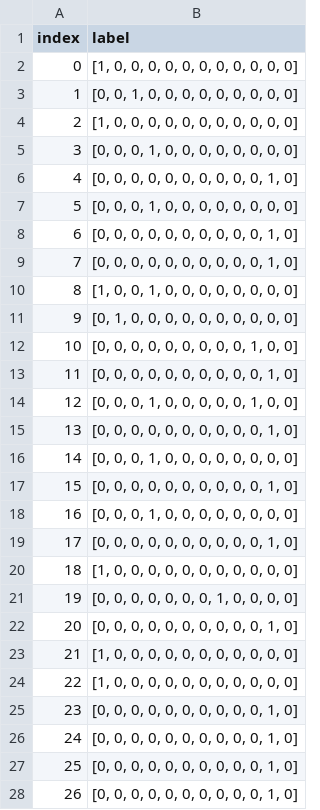
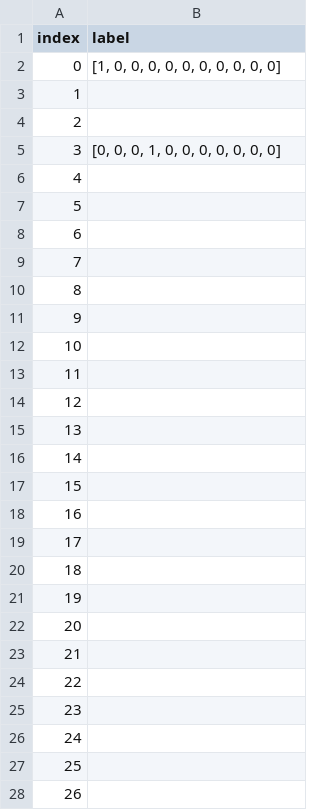
Before and after one commit to NahcoCZ/CAPTCHA-label-comparison, a CSV file: data/labels.csv, drawn as a sheet; only a part is shown; the diff covers the shown part only.

Commit message:
Fixed the label categories

```diff
--- a/data/labels.csv
+++ b/data/labels.csv
@@ -1,28 +1,28 @@
 index,label
-0,"[1, 0, 0, 0, 0, 0, 0, 0, 0, 0, 0, 0]"
-1,"[0, 0, 1, 0, 0, 0, 0, 0, 0, 0, 0, 0]"
-2,"[1, 0, 0, 0, 0, 0, 0, 0, 0, 0, 0, 0]"
-3,"[0, 0, 0, 1, 0, 0, 0, 0, 0, 0, 0, 0]"
-4,"[0, 0, 0, 0, 0, 0, 0, 0, 0, 0, 1, 0]"
-5,"[0, 0, 0, 1, 0, 0, 0, 0, 0, 0, 0, 0]"
-6,"[0, 0, 0, 0, 0, 0, 0, 0, 0, 0, 1, 0]"
-7,"[0, 0, 0, 0, 0, 0, 0, 0, 0, 0, 1, 0]"
-8,"[1, 0, 0, 1, 0, 0, 0, 0, 0, 0, 0, 0]"
-9,"[0, 1, 0, 0, 0, 0, 0, 0, 0, 0, 0, 0]"
-10,"[0, 0, 0, 0, 0, 0, 0, 0, 0, 1, 0, 0]"
-11,"[0, 0, 0, 0, 0, 0, 0, 0, 0, 0, 1, 0]"
-12,"[0, 0, 0, 1, 0, 0, 0, 0, 0, 1, 0, 0]"
-13,"[0, 0, 0, 0, 0, 0, 0, 0, 0, 0, 1, 0]"
-14,"[0, 0, 0, 1, 0, 0, 0, 0, 0, 0, 0, 0]"
-15,"[0, 0, 0, 0, 0, 0, 0, 0, 0, 0, 1, 0]"
-16,"[0, 0, 0, 1, 0, 0, 0, 0, 0, 0, 0, 0]"
-17,"[0, 0, 0, 0, 0, 0, 0, 0, 0, 0, 1, 0]"
-18,"[1, 0, 0, 0, 0, 0, 0, 0, 0, 0, 0, 0]"
-19,"[0, 0, 0, 0, 0, 0, 0, 1, 0, 0, 0, 0]"
-20,"[0, 0, 0, 0, 0, 0, 0, 0, 0, 0, 1, 0]"
-21,"[1, 0, 0, 0, 0, 0, 0, 0, 0, 0, 0, 0]"
-22,"[1, 0, 0, 0, 0, 0, 0, 0, 0, 0, 0, 0]"
-23,"[0, 0, 0, 0, 0, 0, 0, 0, 0, 0, 1, 0]"
-24,"[0, 0, 0, 0, 0, 0, 0, 0, 0, 0, 1, 0]"
-25,"[0, 0, 0, 0, 0, 0, 0, 0, 0, 0, 1, 0]"
-26,"[0, 0, 0, 0, 0, 0, 0, 0, 0, 0, 1, 0]"
+0,"[1, 0, 0, 0, 0, 0, 0, 0, 0, 0, 0]"
+1,
+2,
+3,"[0, 0, 0, 1, 0, 0, 0, 0, 0, 0, 0]"
+4,
+5,
+6,
+7,
+8,
+9,
+10,
+11,
+12,
+13,
+14,
+15,
+16,
+17,
+18,
+19,
+20,
+21,
+22,
+23,
+24,
+25,
+26,
```
Also changed, not shown: 29 edited cells elsewhere in this file, 1 other file.
